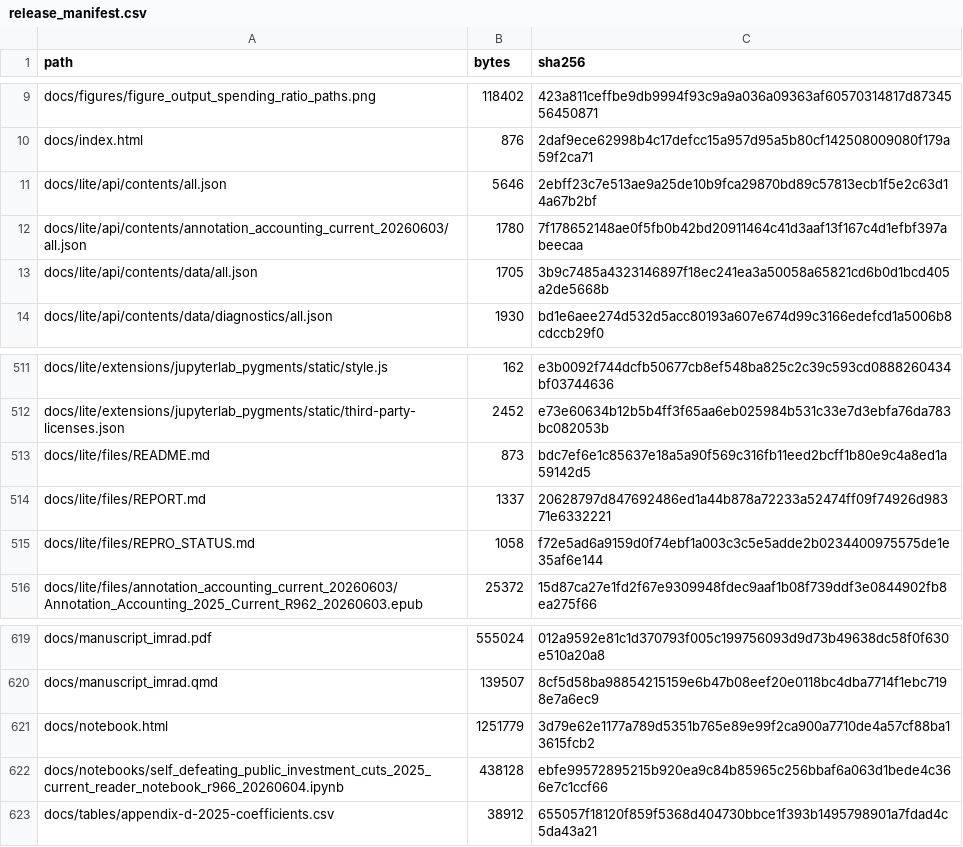
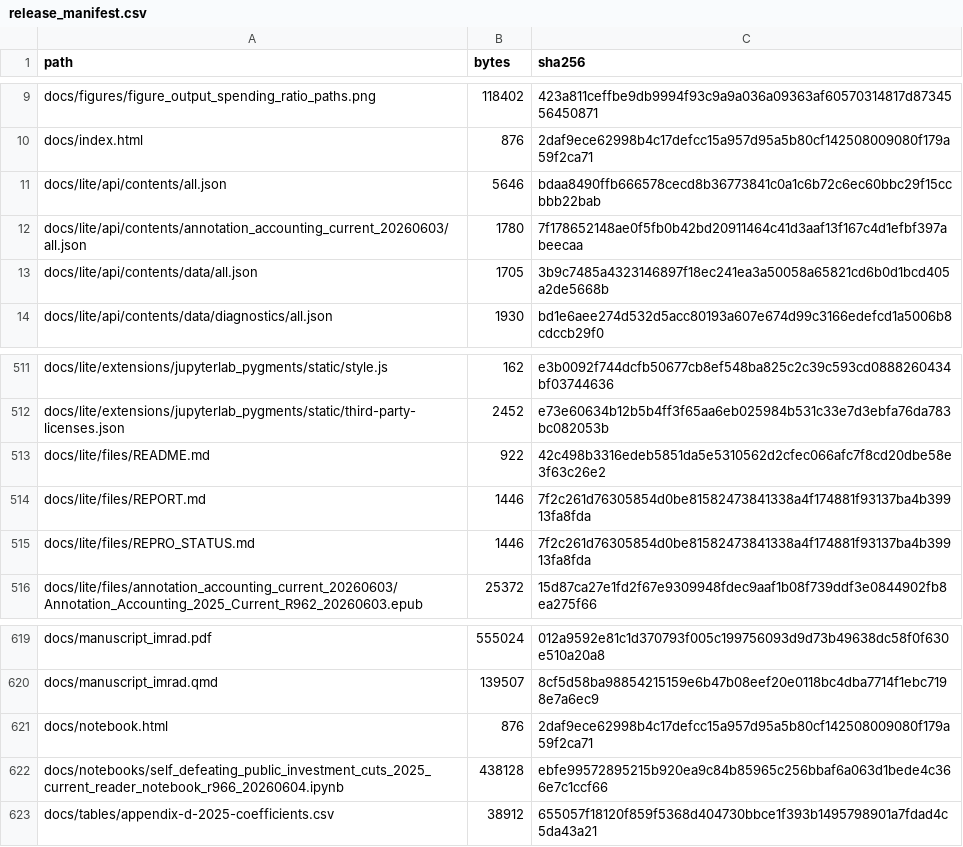
Before and after one commit to dkacz/self-defeating-public-investment-cuts-2025-repro-20260603, a CSV file: docs/release_manifest.csv, drawn as a sheet; only a part is shown, gaps mark what is left out.

Commit message:
Clean R966 public notebook entrypoints

```diff
--- a/docs/release_manifest.csv
+++ b/docs/release_manifest.csv
@@ -10,3 +10,3 @@ docs/figures/figure_output_spending_ratio_paths.png,118402,423a811ceffbe9db9994f
 docs/index.html,876,2daf9ece62998b4c17defcc15a957d95a5b80cf142508009080f179a59f2ca71
-docs/lite/api/contents/all.json,5646,2ebff23c7e513ae9a25de10b9fca29870bd89c57813ecb1f5e2c63d14a67b2bf
+docs/lite/api/contents/all.json,5646,bdaa8490ffb666578cecd8b36773841c0a1c6b72c6ec60bbc29f15ccbbb22bab
 docs/lite/api/contents/annotation_accounting_current_20260603/all.json,1780,7f178652148ae0f5fb0b42bd20911464c41d3aaf13f167c4d1efbf397abeecaa
@@ -512,5 +512,5 @@ docs/lite/extensions/jupyterlab_pygments/static/style.js,162,e3b0092f744dcfb5067
 docs/lite/extensions/jupyterlab_pygments/static/third-party-licenses.json,2452,e73e60634b12b5b4ff3f65aa6eb025984b531c33e7d3ebfa76da783bc082053b
-docs/lite/files/README.md,873,bdc7ef6e1c85637e18a5a90f569c316fb11eed2bcff1b80e9c4a8ed1a59142d5
-docs/lite/files/REPORT.md,1337,20628797d847692486ed1a44b878a72233a52474ff09f74926d98371e6332221
-docs/lite/files/REPRO_STATUS.md,1058,f72e5ad6a9159d0f74ebf1a003c3c5e5adde2b0234400975575de1e35af6e144
+docs/lite/files/README.md,922,42c498b3316edeb5851da5e5310562d2cfec066afc7f8cd20dbe58e3f63c26e2
+docs/lite/files/REPORT.md,1446,7f2c261d76305854d0be81582473841338a4f174881f93137ba4b39913fa8fda
+docs/lite/files/REPRO_STATUS.md,1446,7f2c261d76305854d0be81582473841338a4f174881f93137ba4b39913fa8fda
 docs/lite/files/annotation_accounting_current_20260603/Annotation_Accounting_2025_Current_R962_20260603.epub,25372,15d87ca27e1fd2f67e9309948fdec9aaf1b08f739ddf3e0844902fb8ea275f66
@@ -620,3 +620,3 @@ docs/manuscript_imrad.pdf,555024,012a9592e81c1d370793f005c199756093d9d73b49638dc
 docs/manuscript_imrad.qmd,139507,8cf5d58ba98854215159e6b47b08eef20e0118bc4dba7714f1ebc7198e7a6ec9
-docs/notebook.html,1251779,3d79e62e1177a789d5351b765e89e99f2ca900a7710de4a57cf88ba13615fcb2
+docs/notebook.html,876,2daf9ece62998b4c17defcc15a957d95a5b80cf142508009080f179a59f2ca71
 docs/notebooks/self_defeating_public_investment_cuts_2025_current_reader_notebook_r966_20260604.ipynb,438128,ebfe99572895215b920ea9c84b85965c256bbaf6a063d1bede4c366e7c1ccf66
```
Also changed, not shown: 7 other files.
